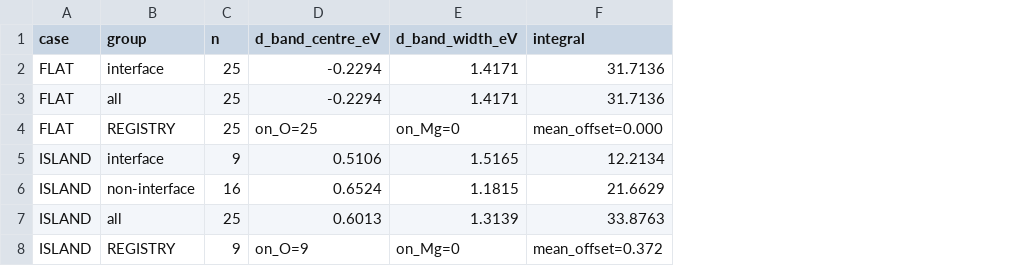
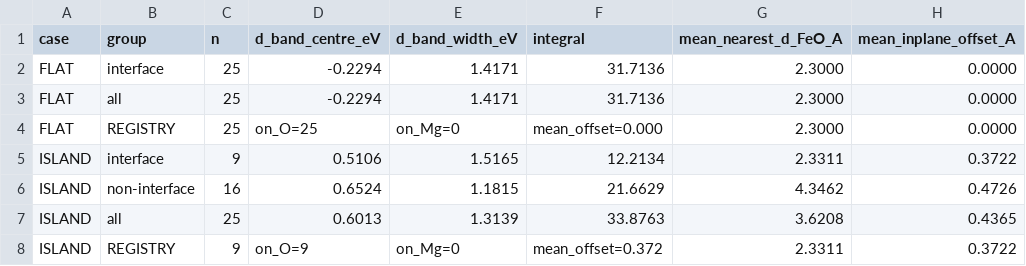
Before and after one commit to andim53/phd_research_v2, a CSV file: _paperDemo/analysis/interface_analysis.csv, drawn as a sheet; the diff names each change by its address in the sheet, - before the commit and + after, or states it on an @@ line.

Commit message:
paperDemo: draft SI S2; close the interface traceability gap; block S3 on a data finding
S2 (sections/SI.md) - electronic-structure origin of the flat -> island transition, carrying
the v6 mechanism wording:
- Table S1 (pdos_metrics.csv) -> claims SI-1/SI-2; Table S2 (interface_analysis.csv) ->
  claims SI-3/SI-4; Figure S2 (pdos_flat_vs_island.png), Figure S3
  (interface_registry_topview.png).
- States the mechanism as reduced forced interfacial coupling + restored metal cohesion and
  explicitly NOT lattice strain; no 'bulk-like' comparison is made (no bulk-Fe reference
  exists); the registry is presented as a construction-inherited consistency check.
- All 38 numbers in S2 verified against the two CSVs.
- The superseded bottom-8/top-8 split (pdos_site_metrics.csv, pdos_sites.png) is marked as
  not to be used.

interface_analysis.py: now also writes mean_nearest_d_FeO_A and mean_inplane_offset_A into
analysis/interface_analysis.csv (2.300/0.000 flat; 2.331/0.372 island interface). Previously
those were only printed to stdout while CLAIMS SI-3/SI-4 cited the CSV for them. Rerun:
all pre-existing columns numerically identical.

S3 (method-parameter sensitivity) is NOT drafted. method_sensitivity.load_setting counts
every non-trash db, so it includes truncated searches (iteration max < 100). Every family
except kappa=1 has at least one, and each truncated search has the worst per-seed best
(0.23-0.35 vs ~0.03-0.09 eV/atom), inflating its family's mean and SD. The contamination is
NOT uniform across settings, so it biases the comparison:
- SI-7 (rattle) holds in direction/significance but the factor is 5.4x as-reported,
  ~7x full-only, ~2.3x on an equal iteration budget.
- SI-5 (kappa robustness) holds, but the log's 'Best: kappa = 1' does NOT - it is an artefact
  of kappa=1 being the only untruncated family. Full-only favours kappa=4; equal budget
  favours the baseline kappa=2.
- SI-6 (dipole) holds, cleaner under full-only.
- Seed accounting: the sensitivity baseline's 14 seeds = 13 full searches + truncated stop_16,
  whereas the main text and S1 use 13.

Probes added: probe_stop16_bias.py, probe_family_seeds.py, probe_truncation_effect.py.
Awaiting the scientist's decision on (a) as-is + caveat, (b) recompute on a common budget and
bump CLAIMS to v7, or (c) as-is primary with the common-budget comparison alongside.

```diff
--- a/_paperDemo/analysis/interface_analysis.csv
+++ b/_paperDemo/analysis/interface_analysis.csv
+column G (mean_nearest_d_FeO_A), rows 2-8: 2.3000 | 2.3000 | 2.3000 | 2.3311 | 4.3462 | 3.6208 | 2.3311
+column H (mean_inplane_offset_A), rows 2-8: 0.0000 | 0.0000 | 0.0000 | 0.3722 | 0.4726 | 0.4365 | 0.3722
```
Also changed, not shown: 7 other files.
